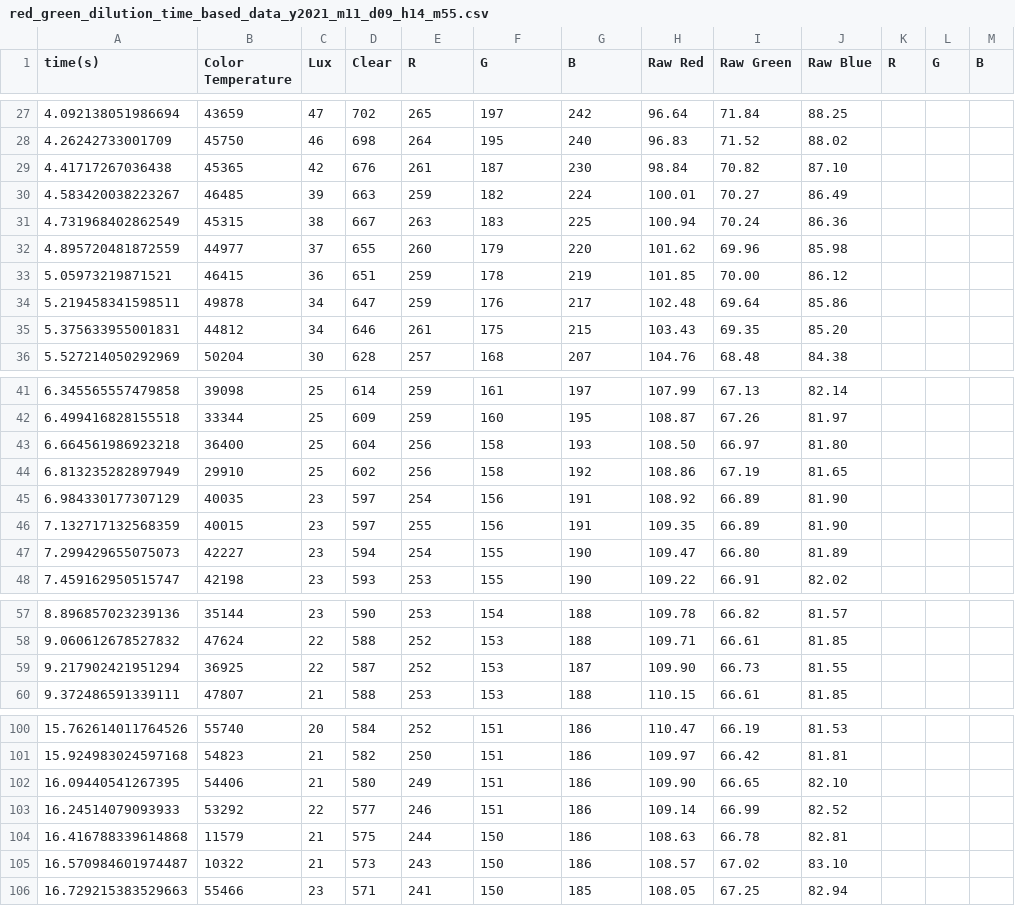
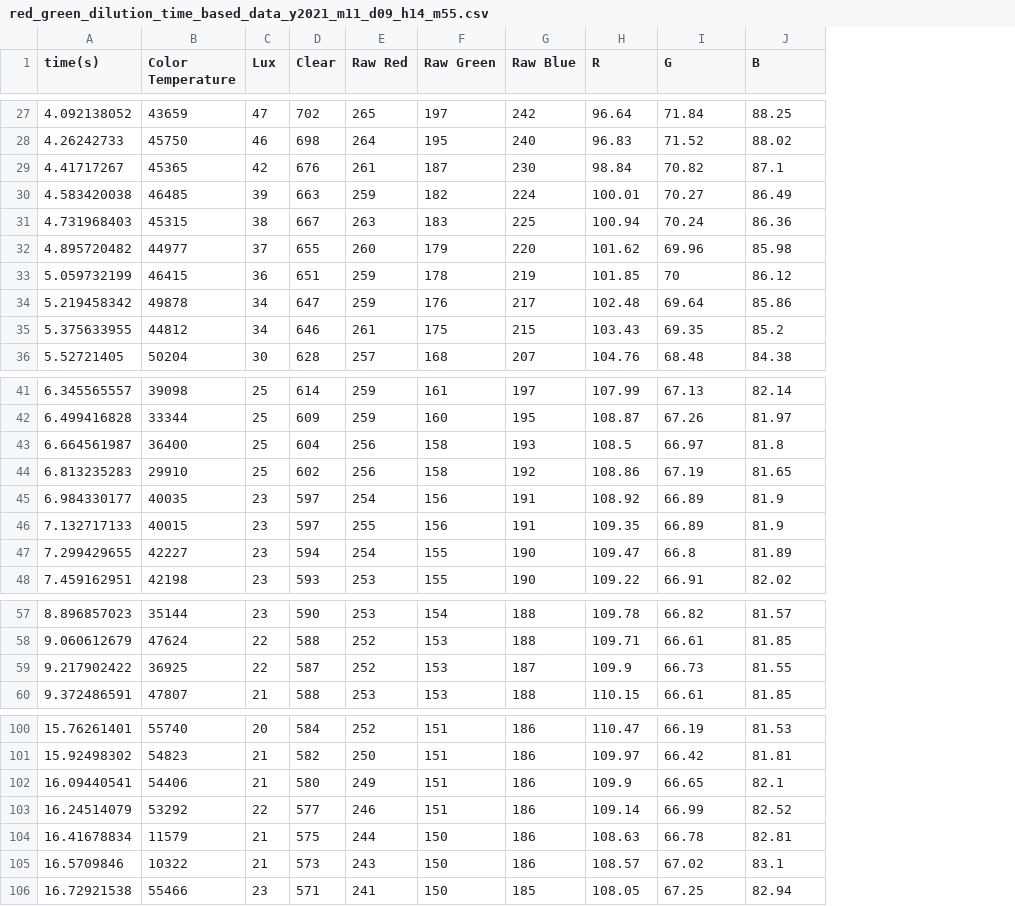
Before and after one commit to GitBoi37/UCI-ChemECar-2021, a CSV file: data_collection_with_python/data/red_green_dilution_time_based_data_y2021_m11_d09_h14_m55.csv, drawn as a sheet; only a part is shown, gaps mark what is left out; removed rows and columns are numbered as before the commit, all else as after; the diff covers the shown part only; the diff names each change by its address in the sheet, - before the commit and + after, or states it on an @@ line.

```diff
--- a/data_collection_with_python/data/red_green_dilution_time_based_data_y2021_m11_d09_h14_m55.csv
+++ b/data_collection_with_python/data/red_green_dilution_time_based_data_y2021_m11_d09_h14_m55.csv
-column A (time(s)), rows 27-36: 4.092138051986694 | 4.26242733001709 | 4.41717267036438 | 4.583420038223267 | 4.731968402862549 | 4.895720481872559 | 5.05973219871521 | 5.219458341598511 | 5.375633955001831 | 5.527214050292969; rows 41-48: 6.345565557479858 | 6.499416828155518 | 6.664561986923218 | 6.813235282897949 | 6.984330177307129 | 7.132717132568359 | 7.299429655075073 | 7.459162950515747; rows 57-60: 8.896857023239136 | 9.060612678527832 | 9.217902421951294 | 9.372486591339111; rows 100-106: 15.762614011764526 | 15.924983024597168 | 16.09440541267395 | 16.24514079093933 | 16.416788339614868 | 16.570984601974487 | 16.729215383529663
+column A (time(s)), rows 27-36: 4.092138052 | 4.26242733 | 4.41717267 | 4.583420038 | 4.731968403 | 4.895720482 | 5.059732199 | 5.219458342 | 5.375633955 | 5.52721405; rows 41-48: 6.345565557 | 6.499416828 | 6.664561987 | 6.813235283 | 6.984330177 | 7.132717133 | 7.299429655 | 7.459162951; rows 57-60: 8.896857023 | 9.060612679 | 9.217902422 | 9.372486591; rows 100-106: 15.76261401 | 15.92498302 | 16.09440541 | 16.24514079 | 16.41678834 | 16.5709846 | 16.72921538
-column K (R), empty
-column L (G), empty
-column M (B), empty
-E1: R
+E1: Raw Red
-F1: G
+F1: Raw Green
-G1: B
+G1: Raw Blue
-H1: Raw Red
+H1: R
-I1: Raw Green
+I1: G
-J1: Raw Blue
+J1: B
-J29 (B): 87.10
+J29 (B): 87.1
-I33 (G): 70.00
+I33 (G): 70
-J35 (B): 85.20
+J35 (B): 85.2
-H43 (R): 108.50
+H43 (R): 108.5
-J43 (B): 81.80
+J43 (B): 81.8
-J45:J46 (B): 81.90
+J45:J46 (B): 81.9
-I47 (G): 66.80
+I47 (G): 66.8
-H59 (R): 109.90
+H59 (R): 109.9
-H102 (R): 109.90
+H102 (R): 109.9
-J102 (B): 82.10
+J102 (B): 82.1
-J105 (B): 83.10
+J105 (B): 83.1
```
Also changed, not shown: 17 edited cells elsewhere in this file, data_collection_with_python/data/clear_dilution_2_time_based_data_y2021_m11_d09_h15_m00.csv, 17 other files.
